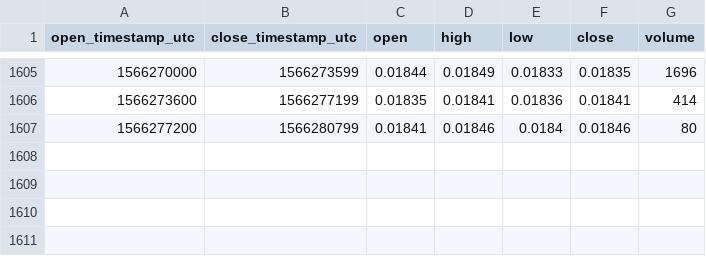
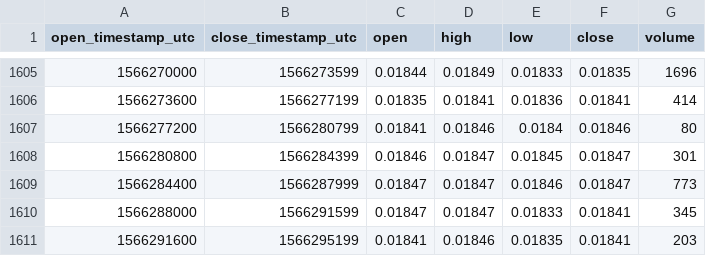
Before and after one commit to cryptobigbro/bitmex-ETHU19, a CSV file: bitmex-ETHU19-1h.csv, drawn as a sheet; only a part is shown, gaps mark what is left out; the diff names each change by its address in the sheet, - before the commit and + after, or states it on an @@ line.

Commit message:
Update OHLCV data.

```diff
--- a/bitmex-ETHU19-1h.csv
+++ b/bitmex-ETHU19-1h.csv
+row 1608: 1566280800 | 1566284399 | 0.01846 | 0.01847 | 0.01845 | 0.01847 | 301
+row 1609: 1566284400 | 1566287999 | 0.01847 | 0.01847 | 0.01846 | 0.01847 | 773
+row 1610: 1566288000 | 1566291599 | 0.01847 | 0.01847 | 0.01833 | 0.01841 | 345
+row 1611: 1566291600 | 1566295199 | 0.01841 | 0.01846 | 0.01835 | 0.01841 | 203
```
Also changed, not shown: 1 other file.
